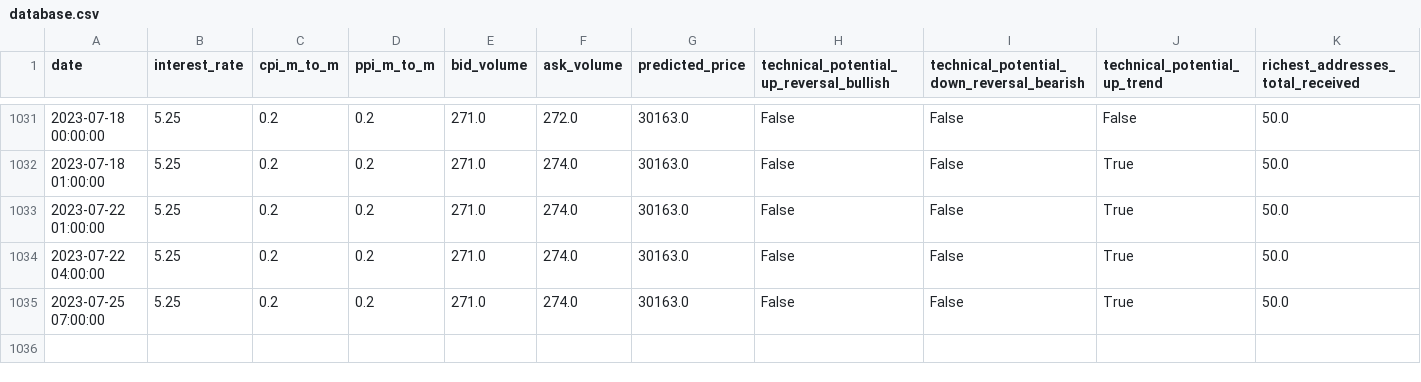
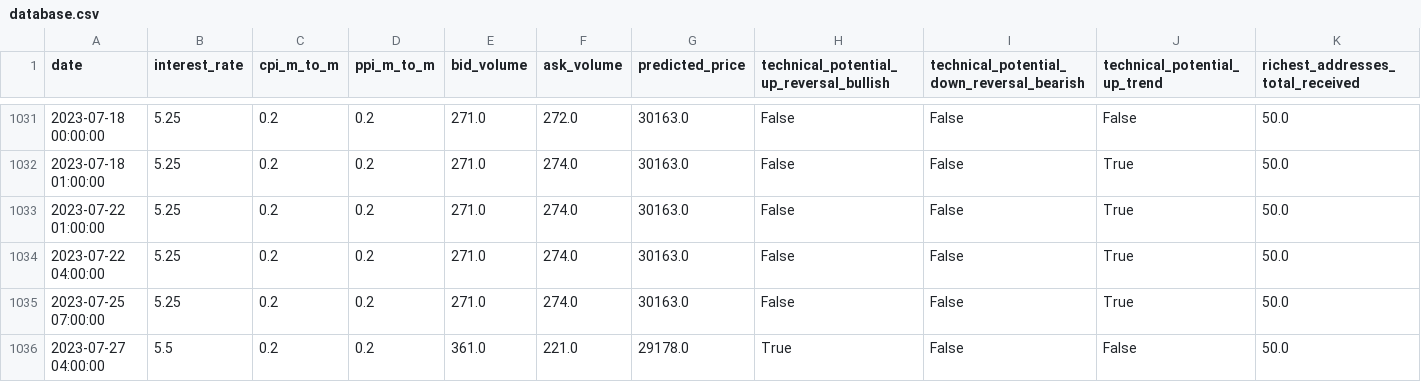
Before and after one commit to williamnordberg/adam_trader, a CSV file: data/database.csv, drawn as a sheet; only a part is shown, gaps mark what is left out; rows hold the shown columns only; the diff names each change by its address in the sheet, - before the commit and + after, or states it on an @@ line.

```diff
--- a/data/database.csv
+++ b/data/database.csv
+row 1036: 2023-07-27 04:00:00 | 5.5 | 0.2 | 0.2 | 361.0 | 221.0 | 29178.0 | True | False | False | 50.0
```
Also changed, not shown: data/bitcoin_rich_list2000.csv, data/dataset.csv, 14 other files.
